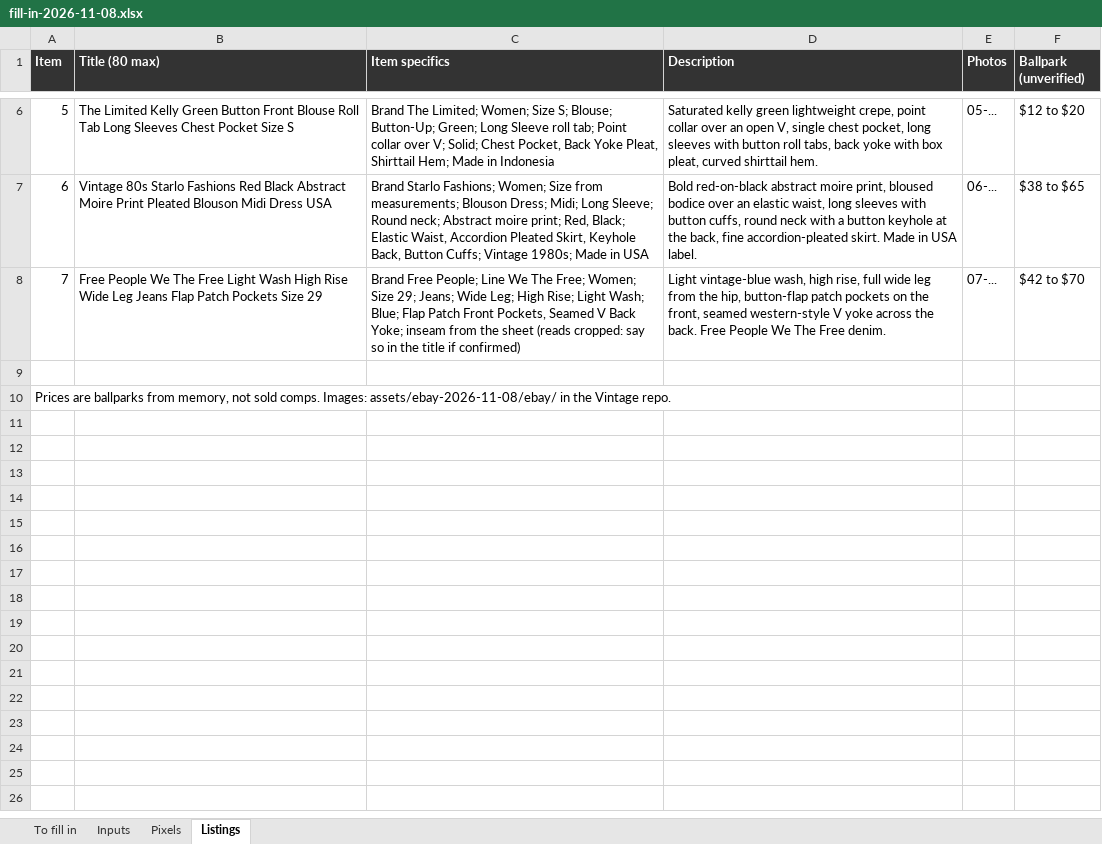
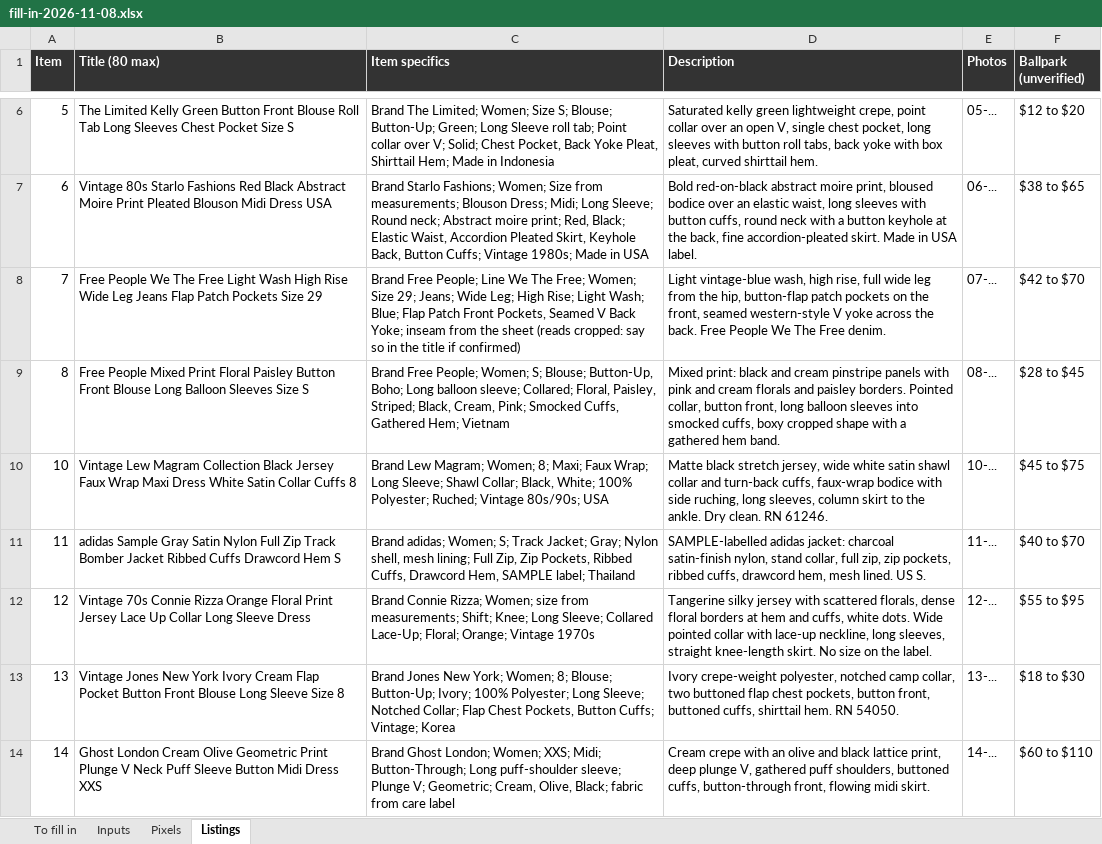
Before and after one commit to ethanrickyjrjr-wq/Vintage, an Excel workbook: assets/ebay-2026-11-08/fill-in-2026-11-08.xlsx, sheet Listings, drawn as a sheet; only a part is shown, gaps mark what is left out; the shorter side is filled out with more unchanged rows; values as stored, in another font and other column widths than the file's, no borders; the diff covers the shown part only; the diff names each change by its address in the sheet, - before the commit and + after, or states it on an @@ line.

```diff
--- a/assets/ebay-2026-11-08/fill-in-2026-11-08.xlsx (sheet Listings)
+++ b/assets/ebay-2026-11-08/fill-in-2026-11-08.xlsx (sheet Listings)
+row 9: 8 | Free People Mixed Print Floral Paisley Button Front Blouse Long Balloon Sleeves Size S | Brand Free People; Women; S; Blouse; Button-Up, Boho; Long balloon sleeve; Collared; Floral, Paisley, Striped; Black, Cream, Pink; Smocked Cuffs, Gathered Hem; Vietnam | Mixed print: black and cream pinstripe panels with pink and cream florals and paisley borders. Pointed collar, button front, long balloon sleeves into smocked cuffs, boxy cropped shape with a gathered hem band. | 08-... | $28 to $45
+row 10: 10 | Vintage Lew Magram Collection Black Jersey Faux Wrap Maxi Dress White Satin Collar Cuffs 8 | Brand Lew Magram; Women; 8; Maxi; Faux Wrap; Long Sleeve; Shawl Collar; Black, White; 100% Polyester; Ruched; Vintage 80s/90s; USA | Matte black stretch jersey, wide white satin shawl collar and turn-back cuffs, faux-wrap bodice with side ruching, long sleeves, column skirt to the ankle. Dry clean. RN 61246. | 10-... | $45 to $75
+row 11: 11 | adidas Sample Gray Satin Nylon Full Zip Track Bomber Jacket Ribbed Cuffs Drawcord Hem S | Brand adidas; Women; S; Track Jacket; Gray; Nylon shell, mesh lining; Full Zip, Zip Pockets, Ribbed Cuffs, Drawcord Hem, SAMPLE label; Thailand | SAMPLE-labelled adidas jacket: charcoal satin-finish nylon, stand collar, full zip, zip pockets, ribbed cuffs, drawcord hem, mesh lined. US S. | 11-... | $40 to $70
+row 12: 12 | Vintage 70s Connie Rizza Orange Floral Print Jersey Lace Up Collar Long Sleeve Dress | Brand Connie Rizza; Women; size from measurements; Shift; Knee; Long Sleeve; Collared Lace-Up; Floral; Orange; Vintage 1970s | Tangerine silky jersey with scattered florals, dense floral borders at hem and cuffs, white dots. Wide pointed collar with lace-up neckline, long sleeves, straight knee-length skirt. No size on the label. | 12-... | $55 to $95
+row 13: 13 | Vintage Jones New York Ivory Cream Flap Pocket Button Front Blouse Long Sleeve Size 8 | Brand Jones New York; Women; 8; Blouse; Button-Up; Ivory; 100% Polyester; Long Sleeve; Notched Collar; Flap Chest Pockets, Button Cuffs; Vintage; Korea | Ivory crepe-weight polyester, notched camp collar, two buttoned flap chest pockets, button front, buttoned cuffs, shirttail hem. RN 54050. | 13-... | $18 to $30
+row 14: 14 | Ghost London Cream Olive Geometric Print Plunge V Neck Puff Sleeve Button Midi Dress XXS | Brand Ghost London; Women; XXS; Midi; Button-Through; Long puff-shoulder sleeve; Plunge V; Geometric; Cream, Olive, Black; fabric from care label | Cream crepe with an olive and black lattice print, deep plunge V, gathered puff shoulders, buttoned cuffs, button-through front, flowing midi skirt. | 14-... | $60 to $110
```
Also changed, not shown: 6 added rows elsewhere in this sheet, sheet To fill in, sheet Pixels, 45 other files.
